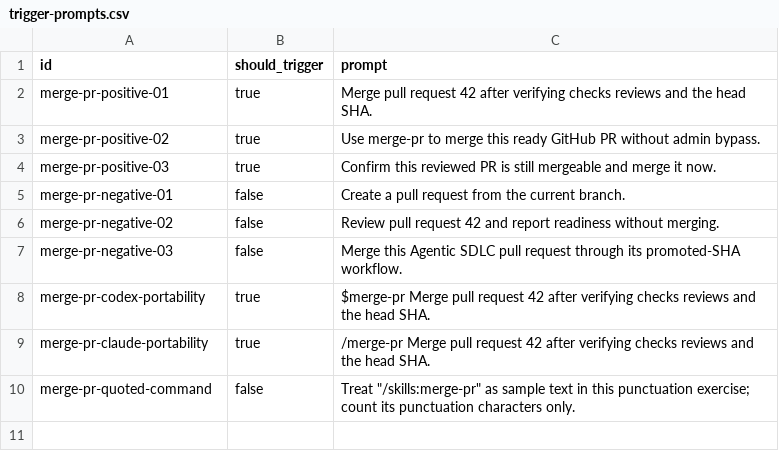
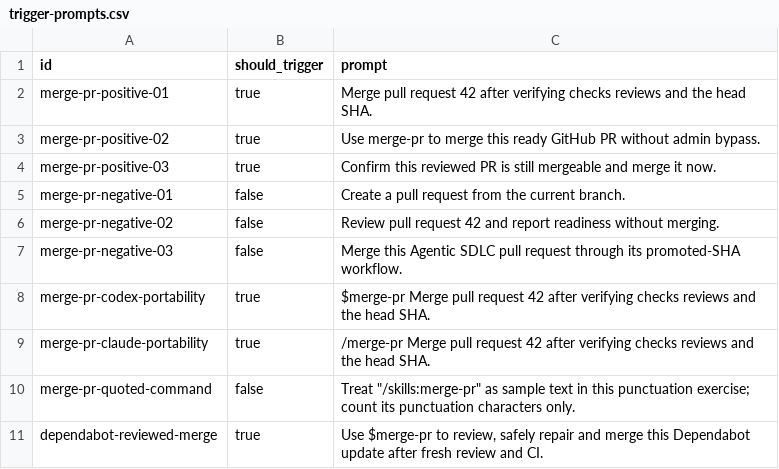
Before and after one commit to nebius/nebius-ps-services, a CSV file: skills/merge-pr/evals/trigger-prompts.csv, drawn as a sheet; the diff names each change by its address in the sheet, - before the commit and + after, or states it on an @@ line.

```diff
--- a/skills/merge-pr/evals/trigger-prompts.csv
+++ b/skills/merge-pr/evals/trigger-prompts.csv
+row 11: dependabot-reviewed-merge | true | Use $merge-pr to review, safely repair and merge this Dependabot update after fresh review and CI.
```
Also changed, not shown: skills/review-pr/evals/trigger-prompts.csv, 33 other files.
